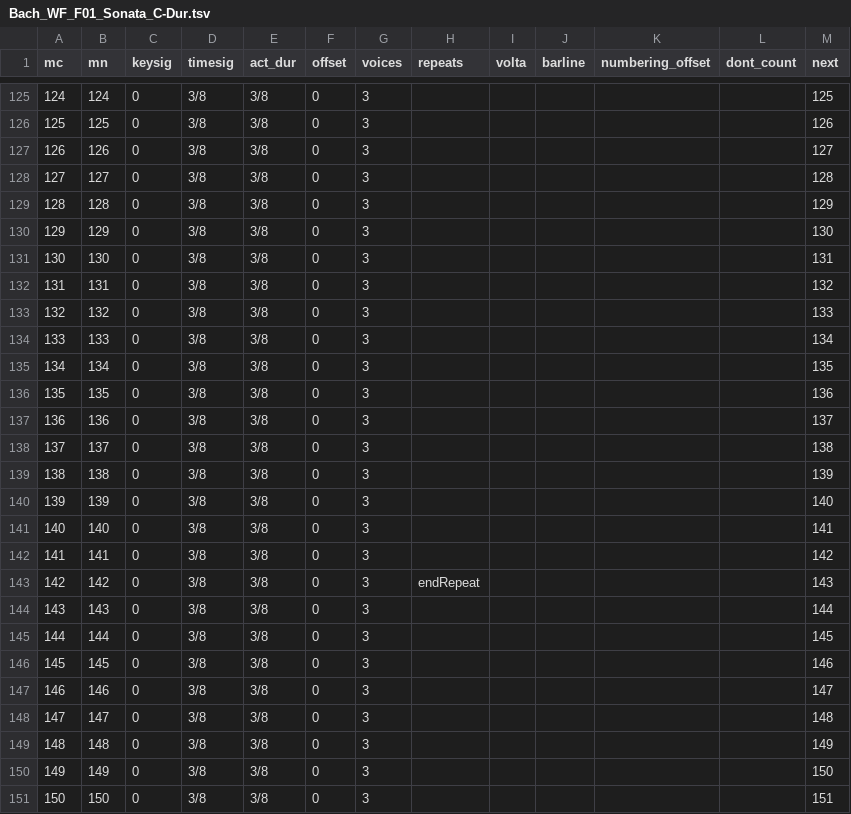
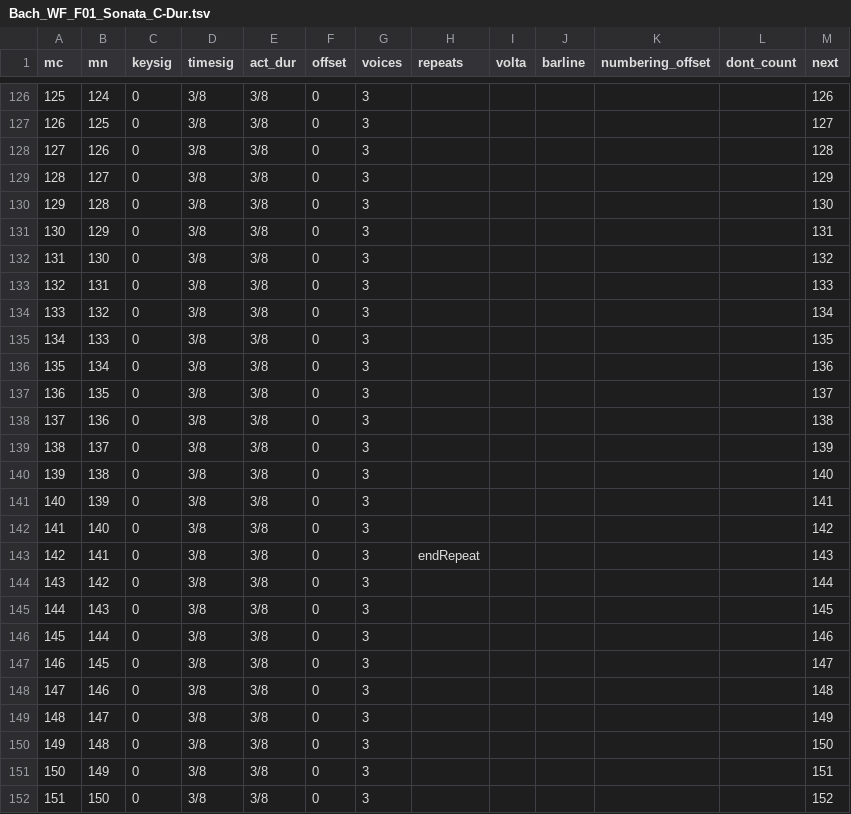
Before and after one commit to DCMLab/wf_bach_sonatas, a TSV file: measures/Bach_WF_F01_Sonata_C-Dur.tsv, drawn as a sheet; only a part is shown, gaps mark what is left out; addresses are those after the commit; the diff covers the shown part only; the diff names each change by its address in the sheet, - before the commit and + after, or states it on an @@ line.

```diff
--- a/measures/Bach_WF_F01_Sonata_C-Dur.tsv
+++ b/measures/Bach_WF_F01_Sonata_C-Dur.tsv
@@ column A (mc) renumbered between rows 83 and 207 @@
-M126 (next): 125
+M126 (next): 126
-M127 (next): 126
+M127 (next): 127
-M128 (next): 127
+M128 (next): 128
-M129 (next): 128
+M129 (next): 129
-M130 (next): 129
+M130 (next): 130
-M131 (next): 130
+M131 (next): 131
-M132 (next): 131
+M132 (next): 132
-M133 (next): 132
+M133 (next): 133
-M134 (next): 133
+M134 (next): 134
-M135 (next): 134
+M135 (next): 135
-M136 (next): 135
+M136 (next): 136
-M137 (next): 136
+M137 (next): 137
-M138 (next): 137
+M138 (next): 138
-M139 (next): 138
+M139 (next): 139
-M140 (next): 139
+M140 (next): 140
-M141 (next): 140
+M141 (next): 141
-M142 (next): 141
+M142 (next): 142
-H143 (repeats): (empty)
+H143 (repeats): endRepeat
-M143 (next): 142
+M143 (next): 143
-H144 (repeats): endRepeat
+H144 (repeats): (empty)
-M144 (next): 143
+M144 (next): 144
-M145 (next): 144
+M145 (next): 145
-M146 (next): 145
+M146 (next): 146
-M147 (next): 146
+M147 (next): 147
-M148 (next): 147
+M148 (next): 148
-M149 (next): 148
+M149 (next): 149
-M150 (next): 149
+M150 (next): 150
-M151 (next): 150
+M151 (next): 151
-M152 (next): 151
+M152 (next): 152
```
Also changed, not shown: 1 added row, 1 removed row and 129 edited cells elsewhere in this file, harmonies/Bach_WF_F02_Sonate_C-Dur.tsv, harmonies/Bach_WF_F03_Sonate_D-Dur.tsv, 9 other files.
